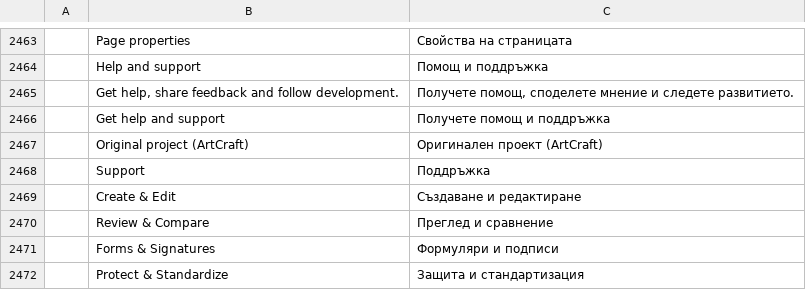
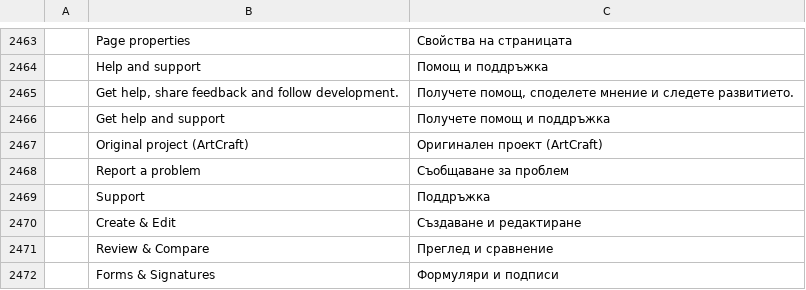
Before and after one commit to StDenis1980/pdfcraft, a TSV file: crates/ui-egui/src/i18n/bg.tsv, drawn as a sheet; only a part is shown, gaps mark what is left out; the shorter side is filled out with more unchanged rows; the diff names each change by its address in the sheet, - before the commit and + after, or states it on an @@ line.

```diff
--- a/crates/ui-egui/src/i18n/bg.tsv
+++ b/crates/ui-egui/src/i18n/bg.tsv
+row 2468:  | Report a problem | Съобщаване за проблем
```
Also changed, not shown: crates/ui-egui/src/i18n/ckb.tsv, crates/ui-egui/src/i18n/hi.tsv, 44 other files.
